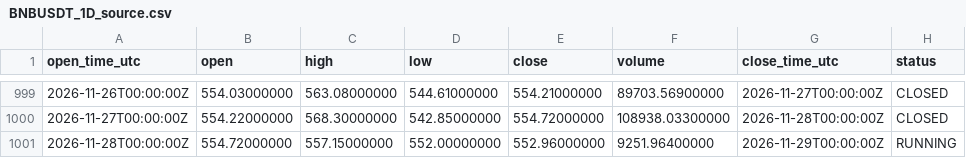
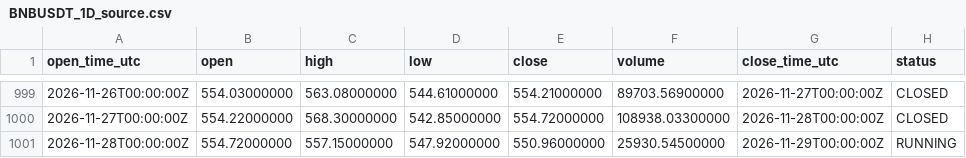
Before and after one commit to imthequin2811-gif/radar-pisau-jatuh, a CSV file: data/binance/BNBUSDT_1D_source.csv, drawn as a sheet; only a part is shown, gaps mark what is left out.

```diff
--- a/data/binance/BNBUSDT_1D_source.csv
+++ b/data/binance/BNBUSDT_1D_source.csv
@@ -1000,2 +1000,2 @@ open_time_utc,open,high,low,close,volume,close_time_utc,status
 2026-11-27T00:00:00Z,554.22000000,568.30000000,542.85000000,554.72000000,108938.03300000,2026-11-28T00:00:00Z,CLOSED
-2026-11-28T00:00:00Z,554.72000000,557.15000000,552.00000000,552.96000000,9251.96400000,2026-11-29T00:00:00Z,RUNNING
+2026-11-28T00:00:00Z,554.72000000,557.15000000,547.92000000,550.96000000,25930.54500000,2026-11-29T00:00:00Z,RUNNING
```
Also changed, not shown: data/radar/BNBUSDT_6D_radar.csv, data/radar/BTCUSDT_18D_radar.csv, 18 other files.
